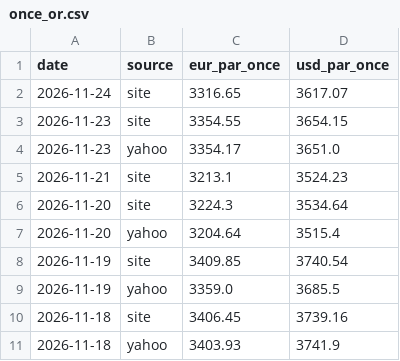
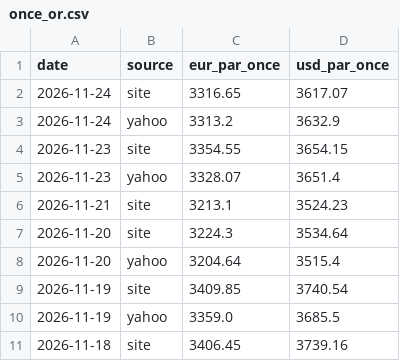
Before and after one commit to Zecat26/suivi-or, a CSV file: data/csv/once_or.csv, drawn as a sheet; only a part is shown; the shorter side is filled out with more unchanged rows.

```diff
--- a/data/csv/once_or.csv
+++ b/data/csv/once_or.csv
@@ -2,4 +2,5 @@ date,source,eur_par_once,usd_par_once
 2026-11-24,site,3316.65,3617.07
+2026-11-24,yahoo,3313.2,3632.9
 2026-11-23,site,3354.55,3654.15
-2026-11-23,yahoo,3354.17,3651.0
+2026-11-23,yahoo,3328.07,3651.4
 2026-11-21,site,3213.1,3524.23
```
Also changed, not shown: data/excel/once_or.csv, 4 other files.
